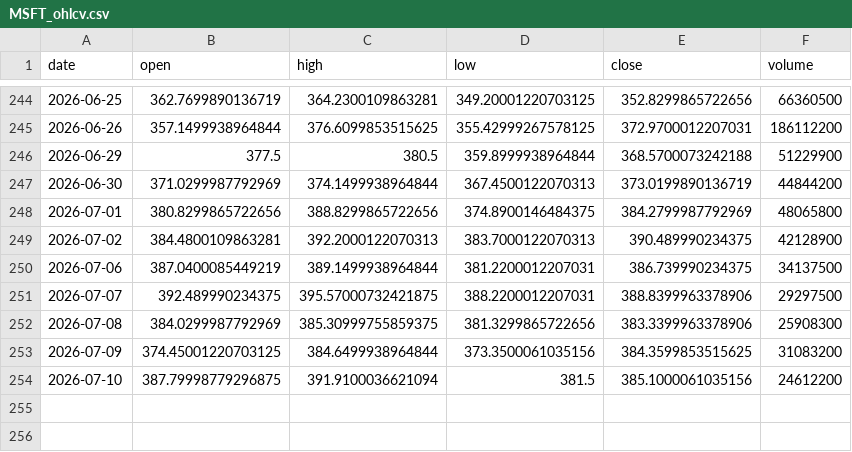
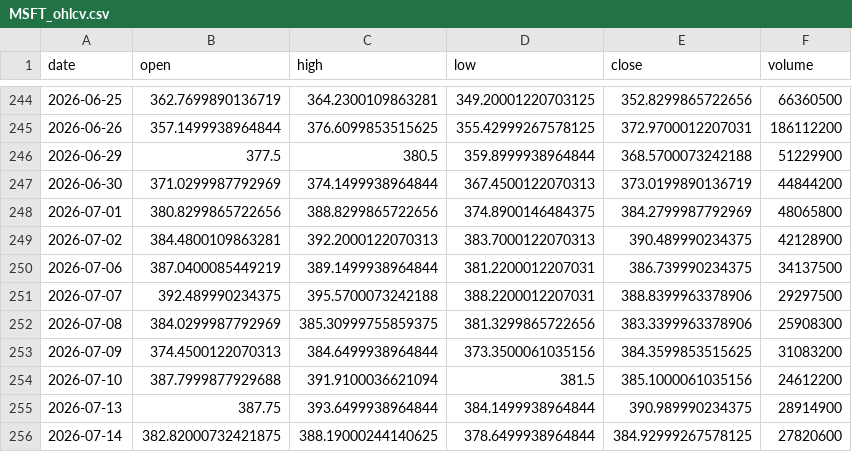
Before and after one commit to vamseeachanta/assethold, a CSV file: data/stocks/cache/MSFT_ohlcv.csv, drawn as a sheet; only a part is shown, gaps mark what is left out.

```diff
--- a/data/stocks/cache/MSFT_ohlcv.csv
+++ b/data/stocks/cache/MSFT_ohlcv.csv
@@ -250,5 +250,7 @@ date,open,high,low,close,volume
 2026-07-06,387.0400085449219,389.1499938964844,381.2200012207031,386.739990234375,34137500
-2026-07-07,392.489990234375,395.57000732421875,388.2200012207031,388.8399963378906,29297500
+2026-07-07,392.489990234375,395.5700073242188,388.2200012207031,388.8399963378906,29297500
 2026-07-08,384.0299987792969,385.30999755859375,381.3299865722656,383.3399963378906,25908300
-2026-07-09,374.45001220703125,384.6499938964844,373.3500061035156,384.3599853515625,31083200
-2026-07-10,387.79998779296875,391.9100036621094,381.5,385.1000061035156,24612200
+2026-07-09,374.4500122070313,384.6499938964844,373.3500061035156,384.3599853515625,31083200
+2026-07-10,387.7999877929688,391.9100036621094,381.5,385.1000061035156,24612200
+2026-07-13,387.75,393.6499938964844,384.1499938964844,390.989990234375,28914900
+2026-07-14,382.82000732421875,388.19000244140625,378.6499938964844,384.92999267578125,27820600
```
Also changed, not shown: data/stocks/cache/AAPL_ohlcv.csv, data/stocks/cache/COR_ohlcv.csv, 18 other files.
